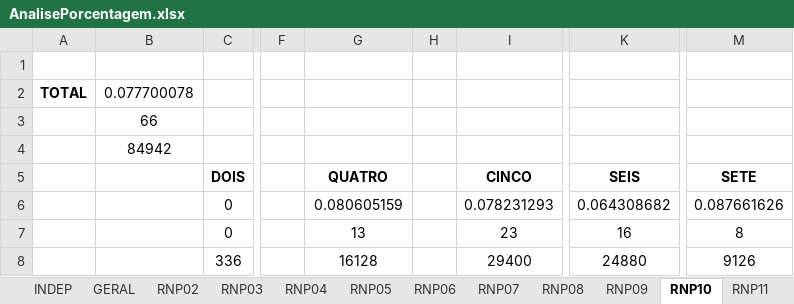
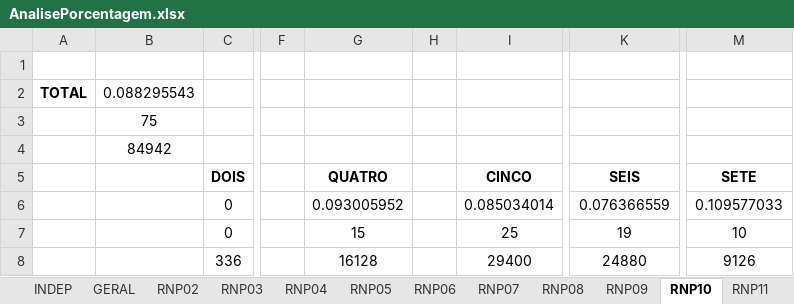
Before and after one commit to santunis/18_25, an Excel workbook: AnalisePorcentagem.xlsx, sheet RNP10, drawn as a sheet; only a part is shown, gaps mark what is left out; values as stored, in another font and other column widths than the file's, no borders; the diff names each change by its address in the sheet, - before the commit and + after, or states it on an @@ line.

```diff
--- a/AnalisePorcentagem.xlsx (sheet RNP10)
+++ b/AnalisePorcentagem.xlsx (sheet RNP10)
-B2: 0.077700078
+B2: 0.088295543
-B3: 66
+B3: 75
-G6 (QUATRO): 0.080605159
+G6 (QUATRO): 0.093005952
-I6 (CINCO): 0.078231293
+I6 (CINCO): 0.085034014
-K6 (SEIS): 0.064308682
+K6 (SEIS): 0.076366559
-M6 (SETE): 0.087661626
+M6 (SETE): 0.109577033
-G7 (QUATRO): 13
+G7 (QUATRO): 15
-I7 (CINCO): 23
+I7 (CINCO): 25
-K7 (SEIS): 16
+K7 (SEIS): 19
-M7 (SETE): 8
+M7 (SETE): 10
```
Also changed, not shown: sheet RNP05, sheet RNP08, sheet RNP07, sheet GERAL, sheet RNP09, sheet RNP06, 2 more sheets, 10 other files.
